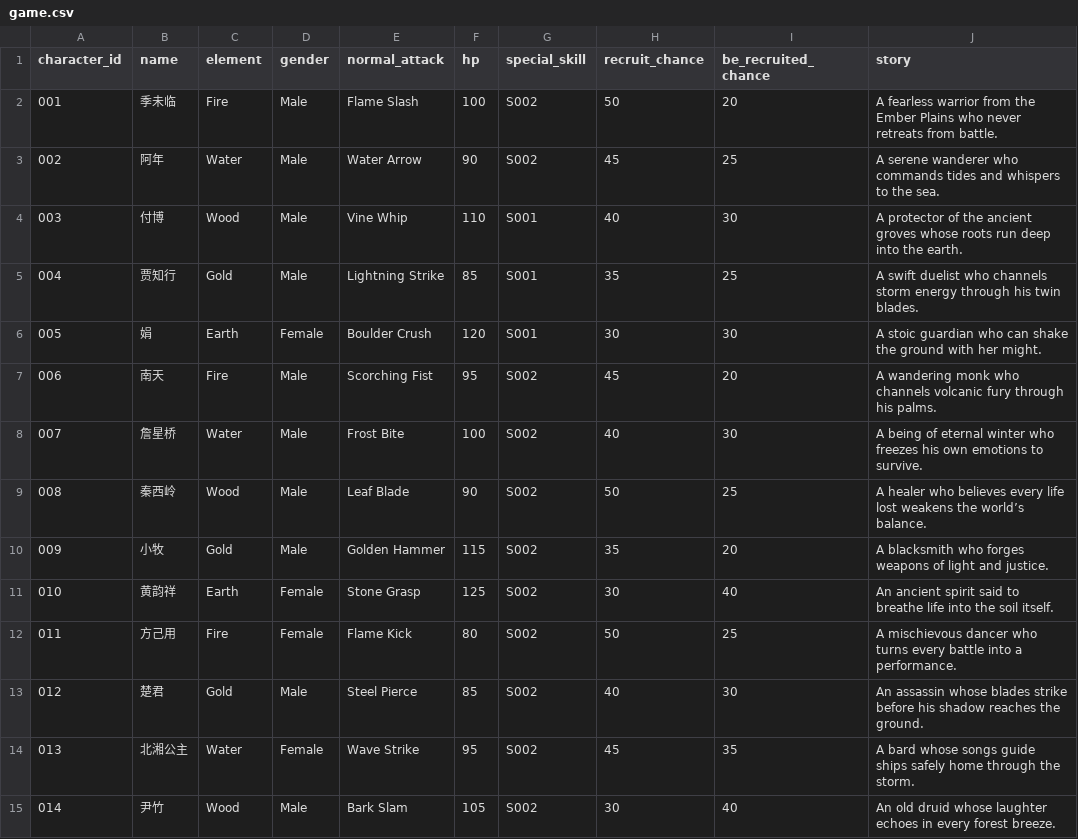
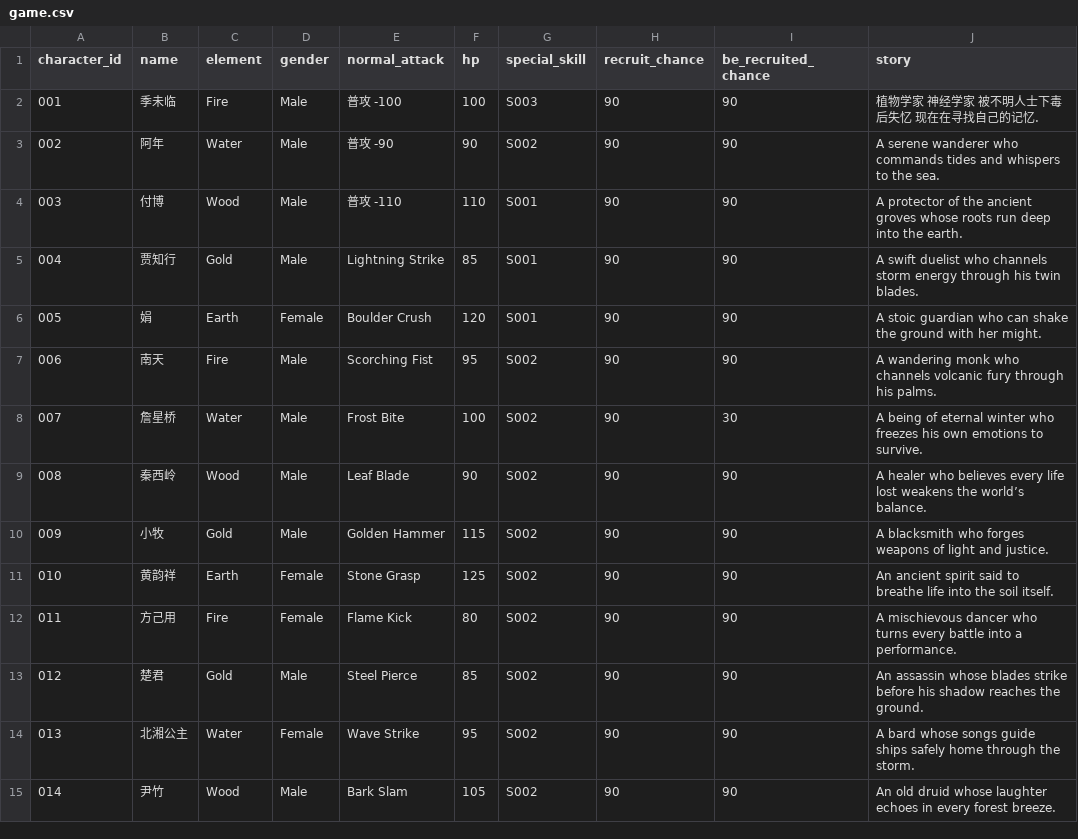
Before and after one commit to cheerzhang/view-tracker, a CSV file: game.csv, drawn as a sheet; only a part is shown; the diff covers the shown part only.

Commit message:
update game data

```diff
--- a/game.csv
+++ b/game.csv
@@ -1,15 +1,15 @@
 character_id,name,element,gender,normal_attack,hp,special_skill,recruit_chance,be_recruited_chance,story
-001,季未临,Fire,Male,Flame Slash,100,S002,50,20,A fearless warrior from the Ember Plains who never retreats from battle.
-002,阿年,Water,Male,Water Arrow,90,S002,45,25,A serene wanderer who commands tides and whispers to the sea.
-003,付博,Wood,Male,Vine Whip,110,S001,40,30,A protector of the ancient groves whose roots run deep into the earth.
-004,贾知行,Gold,Male,Lightning Strike,85,S001,35,25,A swift duelist who channels storm energy through his twin blades.
-005,娟,Earth,Female,Boulder Crush,120,S001,30,30,A stoic guardian who can shake the ground with her might.
-006,南天,Fire,Male,Scorching Fist,95,S002,45,20,A wandering monk who channels volcanic fury through his palms.
-007,詹星桥,Water,Male,Frost Bite,100,S002,40,30,A being of eternal winter who freezes his own emotions to survive.
-008,秦西岭,Wood,Male,Leaf Blade,90,S002,50,25,A healer who believes every life lost weakens the world’s balance.
-009,小牧,Gold,Male,Golden Hammer,115,S002,35,20,A blacksmith who forges weapons of light and justice.
-010,黄韵祥,Earth,Female,Stone Grasp,125,S002,30,40,An ancient spirit said to breathe life into the soil itself.
-011,方己用,Fire,Female,Flame Kick,80,S002,50,25,A mischievous dancer who turns every battle into a performance.
-012,楚君,Gold,Male,Steel Pierce,85,S002,40,30,An assassin whose blades strike before his shadow reaches the ground.
-013,北湘公主,Water,Female,Wave Strike,95,S002,45,35,A bard whose songs guide ships safely home through the storm.
-014,尹竹,Wood,Male,Bark Slam,105,S002,30,40,An old druid whose laughter echoes in every forest breeze.
+001,季未临,Fire,Male,普攻 -100,100,S003,90,90,植物学家 神经学家 被不明人士下毒后失忆 现在在寻找自己的记忆.
+002,阿年,Water,Male,普攻 -90,90,S002,90,90,A serene wanderer who commands tides and whispers to the sea.
+003,付博,Wood,Male,普攻 -110,110,S001,90,90,A protector of the ancient groves whose roots run deep into the earth.
+004,贾知行,Gold,Male,Lightning Strike,85,S001,90,90,A swift duelist who channels storm energy through his twin blades.
+005,娟,Earth,Female,Boulder Crush,120,S001,90,90,A stoic guardian who can shake the ground with her might.
+006,南天,Fire,Male,Scorching Fist,95,S002,90,90,A wandering monk who channels volcanic fury through his palms.
+007,詹星桥,Water,Male,Frost Bite,100,S002,90,30,A being of eternal winter who freezes his own emotions to survive.
+008,秦西岭,Wood,Male,Leaf Blade,90,S002,90,90,A healer who believes every life lost weakens the world’s balance.
+009,小牧,Gold,Male,Golden Hammer,115,S002,90,90,A blacksmith who forges weapons of light and justice.
+010,黄韵祥,Earth,Female,Stone Grasp,125,S002,90,90,An ancient spirit said to breathe life into the soil itself.
+011,方己用,Fire,Female,Flame Kick,80,S002,90,90,A mischievous dancer who turns every battle into a performance.
+012,楚君,Gold,Male,Steel Pierce,85,S002,90,90,An assassin whose blades strike before his shadow reaches the ground.
+013,北湘公主,Water,Female,Wave Strike,95,S002,90,90,A bard whose songs guide ships safely home through the storm.
+014,尹竹,Wood,Male,Bark Slam,105,S002,90,90,An old druid whose laughter echoes in every forest breeze.
```
Also changed, not shown: 12 edited cells elsewhere in this file, skills.csv.
